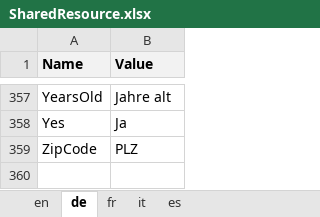
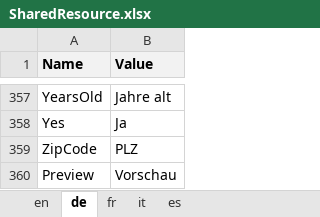
Before and after one commit to theodoracatos/vitae, an Excel workbook: Vitae/Library/Resources/SharedResource.xlsx, sheet de, drawn as a sheet; only a part is shown, gaps mark what is left out; values as stored, in another font and other column widths than the file's, no borders; the diff names each change by its address in the sheet, - before the commit and + after, or states it on an @@ line.

Commit message:
Beta / preview ribbons added

```diff
--- a/Vitae/Library/Resources/SharedResource.xlsx (sheet de)
+++ b/Vitae/Library/Resources/SharedResource.xlsx (sheet de)
+row 360: Preview | Vorschau
```
Also changed, not shown: sheet en, sheet fr, sheet it, sheet es, 29 other files.
